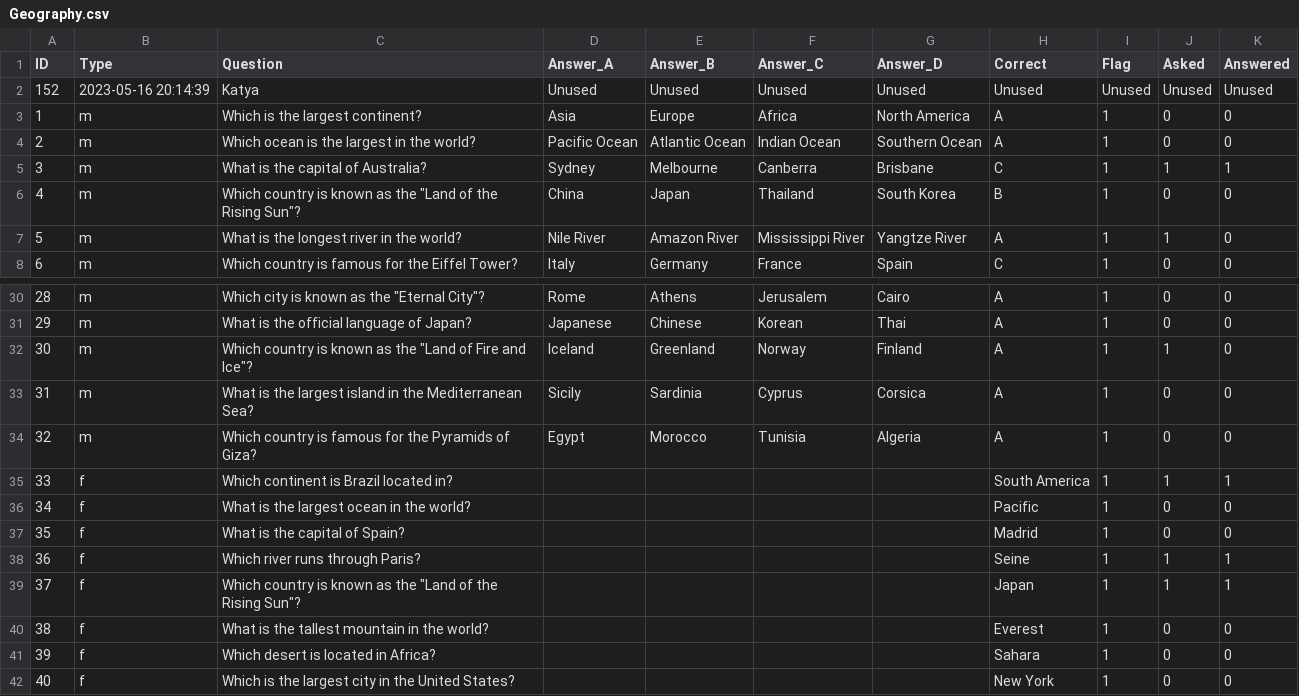
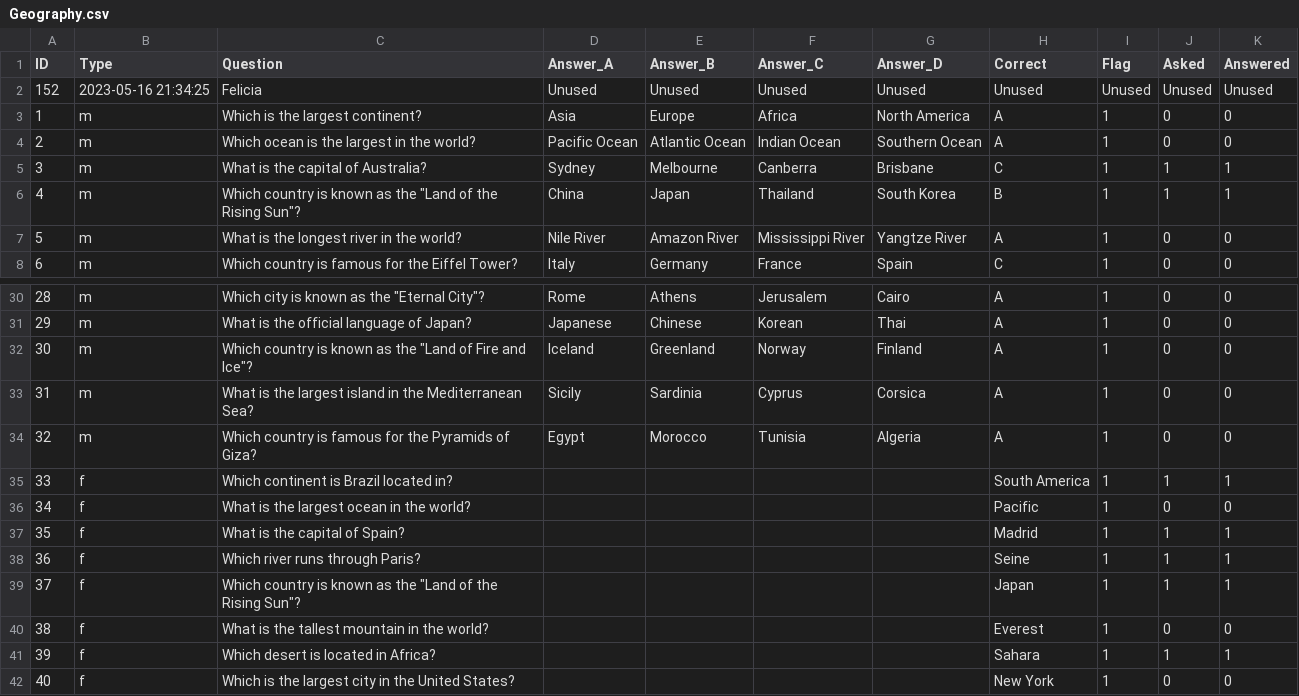
Before and after one commit to katya-source/QTestYeah, a CSV file: Data/Geography.csv, drawn as a sheet; only a part is shown, gaps mark what is left out; the diff covers the shown part only.

```diff
--- a/Data/Geography.csv
+++ b/Data/Geography.csv
@@ -1,3 +1,3 @@
 ID;Type;Question;Answer_A;Answer_B;Answer_C;Answer_D;Correct;Flag;Asked;Answered
-152;2023-05-16 20:14:39;Katya;Unused;Unused;Unused;Unused;Unused;Unused;Unused;Unused
+152;2023-05-16 21:34:25;Felicia;Unused;Unused;Unused;Unused;Unused;Unused;Unused;Unused
 1;m;Which is the largest continent?;Asia;Europe;Africa;North America;A;1;0;0
@@ -5,4 +5,4 @@ ID;Type;Question;Answer_A;Answer_B;Answer_C;Answer_D;Correct;Flag;Asked;Answered
 3;m;What is the capital of Australia?;Sydney;Melbourne;Canberra;Brisbane;C;1;1;1
-4;m;"Which country is known as the ""Land of the Rising Sun""?";China;Japan;Thailand;South Korea;B;1;0;0
-5;m;What is the longest river in the world?;Nile River;Amazon River;Mississippi River;Yangtze River;A;1;1;0
+4;m;"Which country is known as the ""Land of the Rising Sun""?";China;Japan;Thailand;South Korea;B;1;1;1
+5;m;What is the longest river in the world?;Nile River;Amazon River;Mississippi River;Yangtze River;A;1;0;0
 6;m;Which country is famous for the Eiffel Tower?;Italy;Germany;France;Spain;C;1;0;0
@@ -31,3 +31,3 @@ ID;Type;Question;Answer_A;Answer_B;Answer_C;Answer_D;Correct;Flag;Asked;Answered
 29;m;What is the official language of Japan?;Japanese;Chinese;Korean;Thai;A;1;0;0
-30;m;"Which country is known as the ""Land of Fire and Ice""?";Iceland;Greenland;Norway;Finland;A;1;1;0
+30;m;"Which country is known as the ""Land of Fire and Ice""?";Iceland;Greenland;Norway;Finland;A;1;0;0
 31;m;What is the largest island in the Mediterranean Sea?;Sicily;Sardinia;Cyprus;Corsica;A;1;0;0
@@ -36,3 +36,3 @@ ID;Type;Question;Answer_A;Answer_B;Answer_C;Answer_D;Correct;Flag;Asked;Answered
 34;f;What is the largest ocean in the world?;;;;;Pacific;1;0;0
-35;f;What is the capital of Spain?;;;;;Madrid;1;0;0
+35;f;What is the capital of Spain?;;;;;Madrid;1;1;1
 36;f;Which river runs through Paris?;;;;;Seine;1;1;1
@@ -40,3 +40,3 @@ ID;Type;Question;Answer_A;Answer_B;Answer_C;Answer_D;Correct;Flag;Asked;Answered
 38;f;What is the tallest mountain in the world?;;;;;Everest;1;0;0
-39;f;Which desert is located in Africa?;;;;;Sahara;1;0;0
+39;f;Which desert is located in Africa?;;;;;Sahara;1;1;1
 40;f;Which is the largest city in the United States?;;;;;New York;1;0;0
```
Also changed, not shown: 4 edited cells elsewhere in this file, Data/Test bed.csv, 2 other files.
